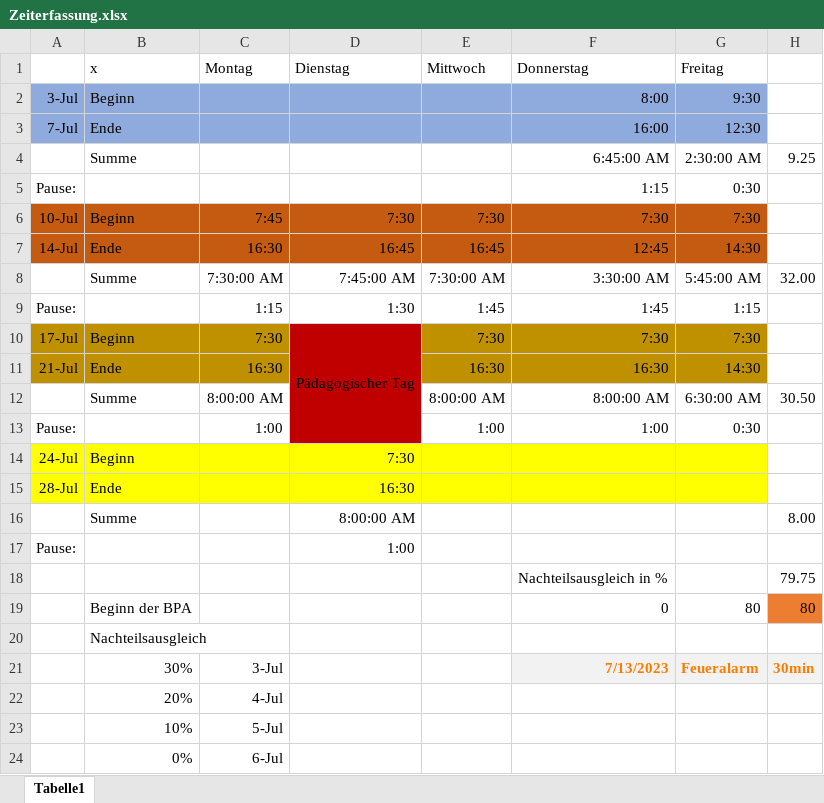
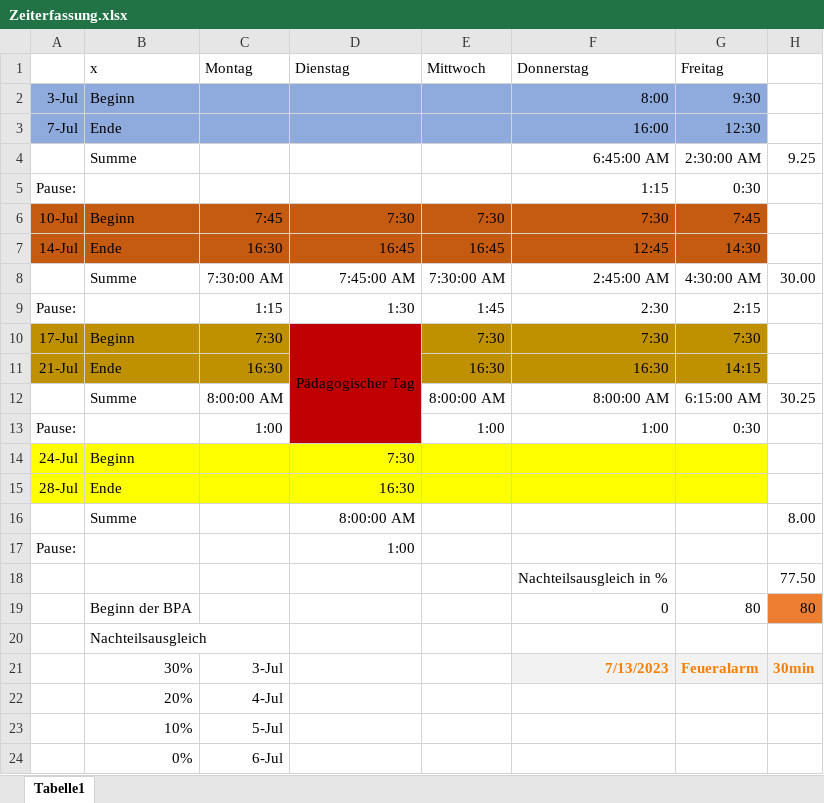
Before and after one commit to Der-Denis/Schiffe-versenken, an Excel workbook: Zeiterfassung.xlsx, sheet Tabelle1, drawn as a sheet; values as stored, in another font and other column widths than the file's, no borders; the diff names each change by its address in the sheet, - before the commit and + after, or states it on an @@ line.

```diff
--- a/Zeiterfassung.xlsx (sheet Tabelle1)
+++ b/Zeiterfassung.xlsx (sheet Tabelle1)
-G6 (Freitag): 7:30
+G6 (Freitag): 7:45
-F8 (Donnerstag): 3:30:00 AM
+F8 (Donnerstag): 2:45:00 AM
-G8 (Freitag): 5:45:00 AM
+G8 (Freitag): 4:30:00 AM
-H8: 32.00
+H8: 30.00
-F9 (Donnerstag): 1:45
+F9 (Donnerstag): 2:30
-G9 (Freitag): 1:15
+G9 (Freitag): 2:15
-G11 (Freitag): 14:30
+G11 (Freitag): 14:15
-G12 (Freitag): 6:30:00 AM
+G12 (Freitag): 6:15:00 AM
-H12: 30.50
+H12: 30.25
-H18: 79.75
+H18: 77.50
```
Also changed, not shown: 4 other files.
